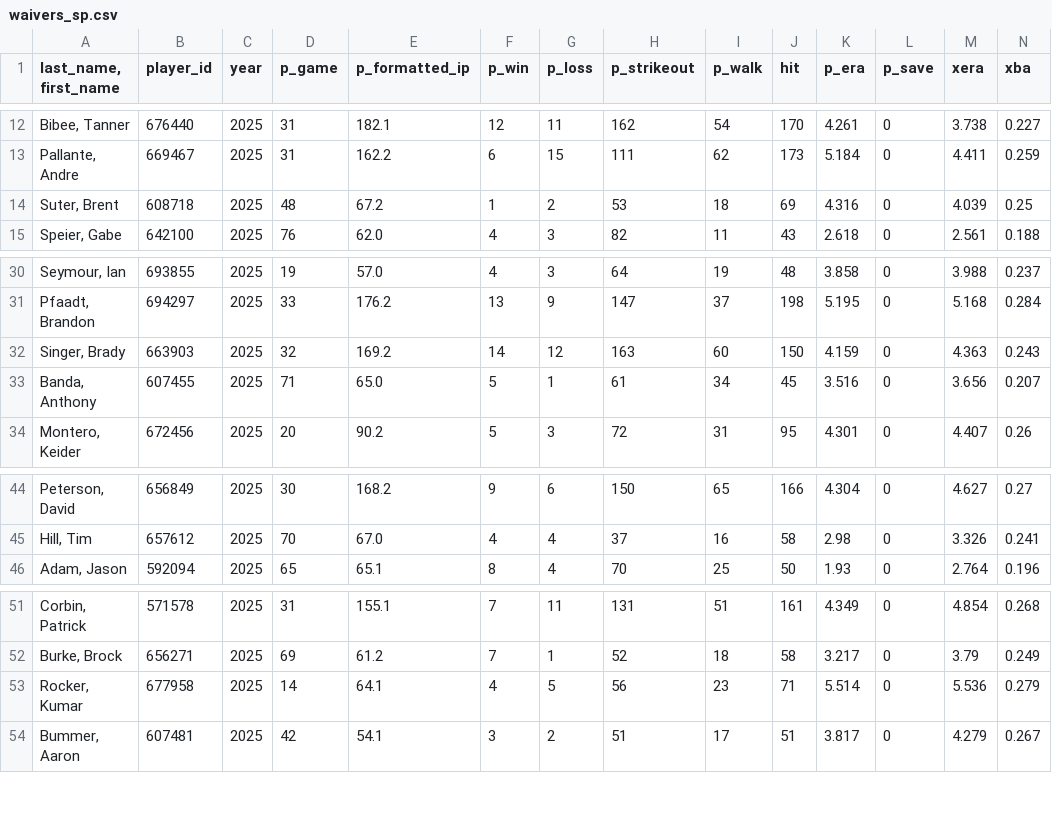
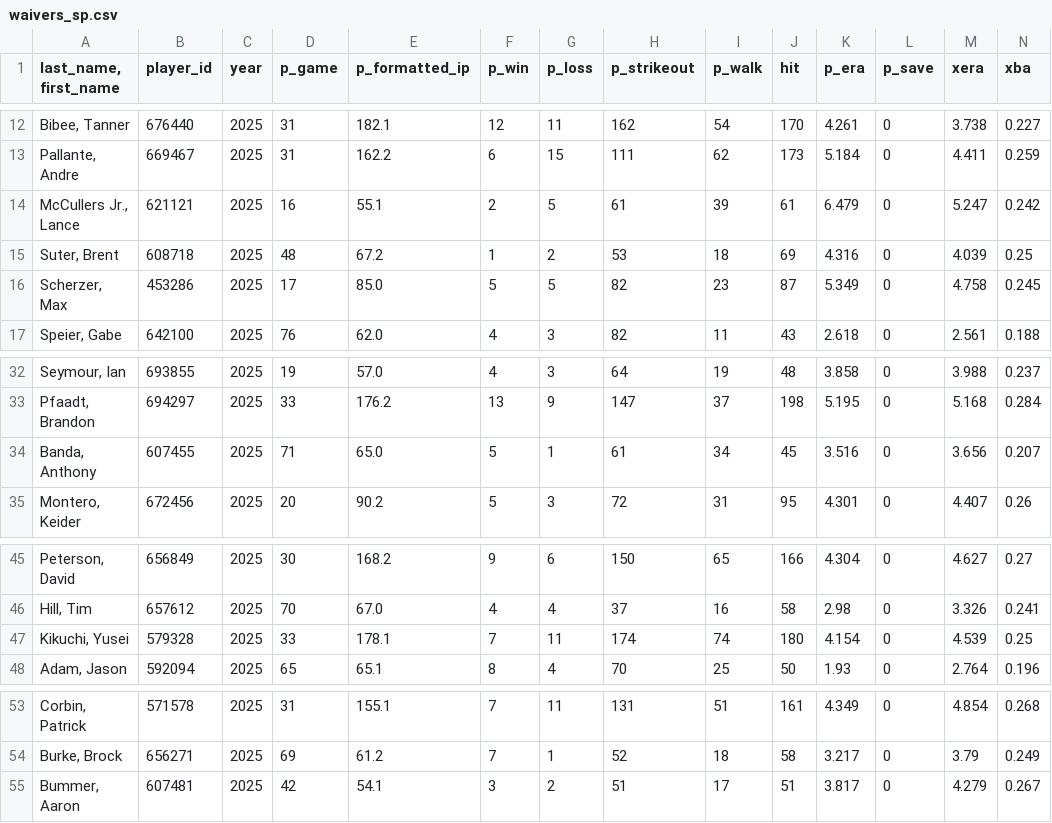
Before and after one commit to mandeldlc/fantasy-baseball-model, a CSV file: data/waivers_sp.csv, drawn as a sheet; only a part is shown, gaps mark what is left out; removed rows and columns are numbered as before the commit, all else as after; rows hold the shown columns only; the diff names each change by its address in the sheet, - before the commit and + after, or states it on an @@ line.

```diff
--- a/data/waivers_sp.csv
+++ b/data/waivers_sp.csv
+row 14: McCullers Jr., Lance | 621121 | 2025 | 16 | 55.1 | 2 | 5 | 61 | 39 | 61 | 6.479 | 0 | 5.247 | 0.242
+row 16: Scherzer, Max | 453286 | 2025 | 17 | 85.0 | 5 | 5 | 82 | 23 | 87 | 5.349 | 0 | 4.758 | 0.245
-row 32: Singer, Brady | 663903 | 2025 | 32 | 169.2 | 14 | 12 | 163 | 60 | 150 | 4.159 | 0 | 4.363 | 0.243
+row 47: Kikuchi, Yusei | 579328 | 2025 | 33 | 178.1 | 7 | 11 | 174 | 74 | 180 | 4.154 | 0 | 4.539 | 0.25
-row 53: Rocker, Kumar | 677958 | 2025 | 14 | 64.1 | 4 | 5 | 56 | 23 | 71 | 5.514 | 0 | 5.536 | 0.279
```
Also changed, not shown: data/alertas_explosion_pit.csv, data/proyeccion_semanal_pit.csv, 16 other files.
